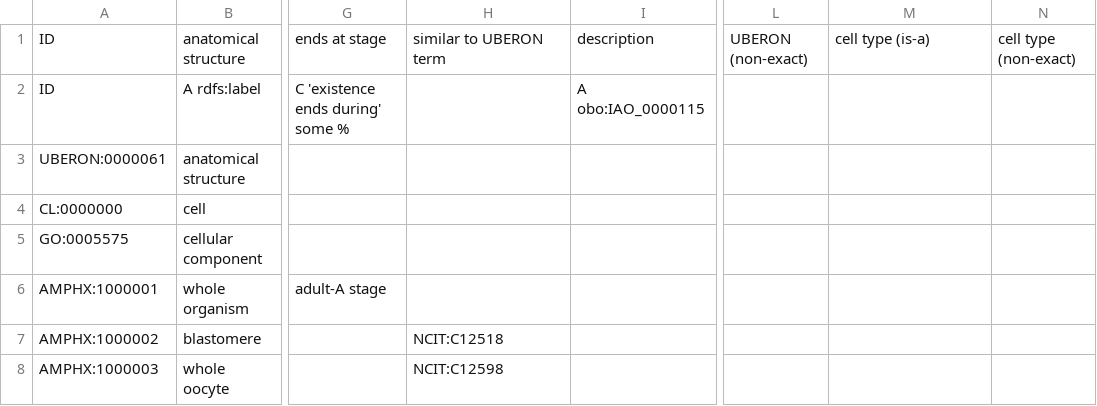
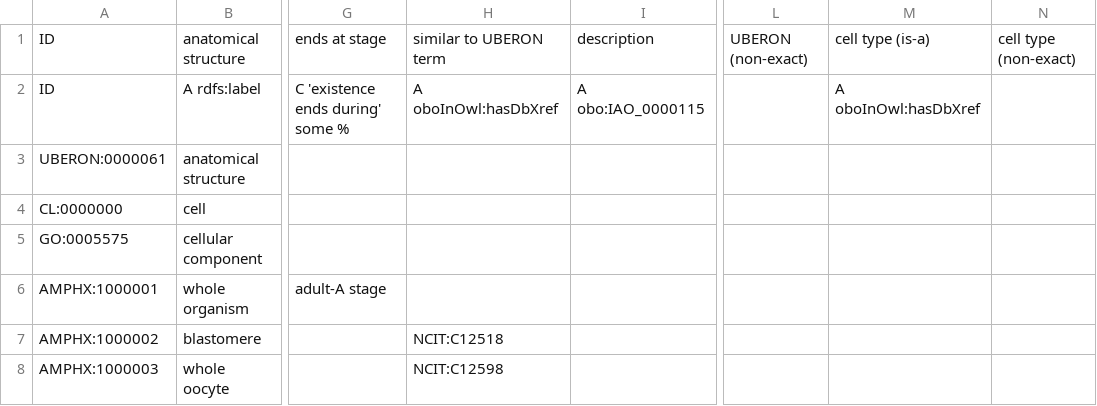
Before and after one commit to EBISPOT/amphx_ontology, a TSV file: src/templates/anatomy.tsv, drawn as a sheet; only a part is shown, gaps mark what is left out; the diff names each change by its address in the sheet, - before the commit and + after, or states it on an @@ line.

Commit message:
Added Uberon xrefs

```diff
--- a/src/templates/anatomy.tsv
+++ b/src/templates/anatomy.tsv
-H2: (empty)
+H2: A oboInOwl:hasDbXref
-M2: (empty)
+M2: A oboInOwl:hasDbXref
```
Also changed, not shown: src/templates/development.tsv, 6 other files.
